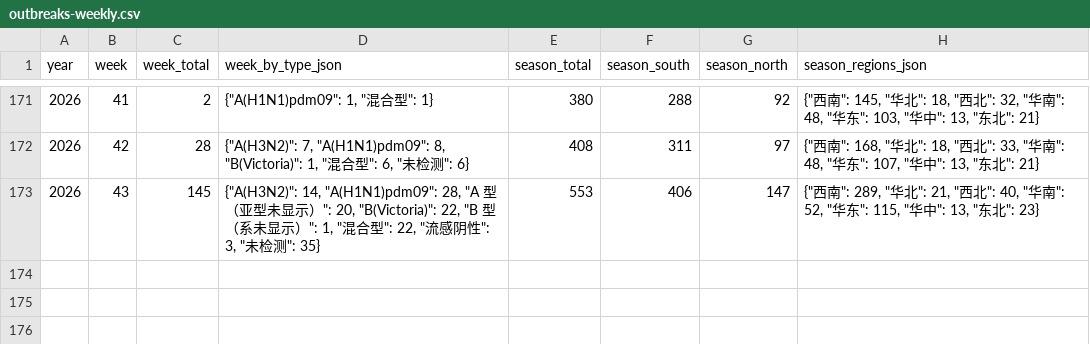
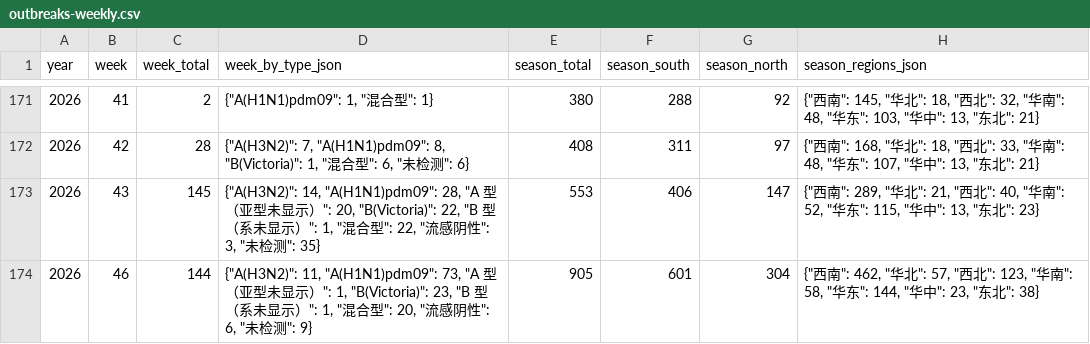
Before and after one commit to Kiwi-Orange/china-flu-watch, a CSV file: data/archive/outbreaks-weekly.csv, drawn as a sheet; only a part is shown, gaps mark what is left out.

```diff
--- a/data/archive/outbreaks-weekly.csv
+++ b/data/archive/outbreaks-weekly.csv
@@ -173 +173,2 @@ year,week,week_total,week_by_type_json,season_total,season_south,season_north,se
 2026,43,145,"{""A(H3N2)"": 14, ""A(H1N1)pdm09"": 28, ""A 型（亚型未显示）"": 20, ""B(Victoria)"": 22, ""B 型（系未显示）"": 1, ""混合型"": 22, ""流感阴性"": 3, ""未检测"": 35}",553,406,147,"{""西南"": 289, ""华北"": 21, ""西北"": 40, ""华南"": 52, ""华东"": 115, ""华中"": 13, ""东北"": 23}"
+2026,46,144,"{""A(H3N2)"": 11, ""A(H1N1)pdm09"": 73, ""A 型（亚型未显示）"": 1, ""B(Victoria)"": 23, ""B 型（系未显示）"": 1, ""混合型"": 20, ""流感阴性"": 6, ""未检测"": 9}",905,601,304,"{""西南"": 462, ""华北"": 57, ""西北"": 123, ""华南"": 58, ""华东"": 144, ""华中"": 23, ""东北"": 38}"
```
Also changed, not shown: data/archive/city-weekly-top.csv, data/archive/ili-weekly.csv, 5 other files.
